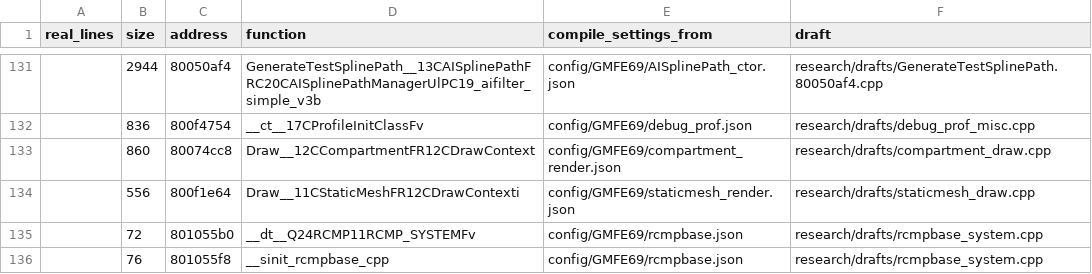
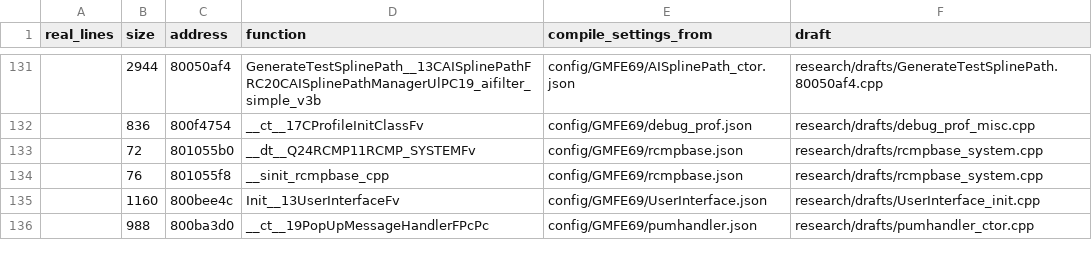
Before and after one commit to kyleckroeger/moh-frontline-decomp, a TSV file: research/drafts/index.tsv, drawn as a sheet; only a part is shown, gaps mark what is left out; the shorter side is filled out with more unchanged rows; the diff names each change by its address in the sheet, - before the commit and + after, or states it on an @@ line.

```diff
--- a/research/drafts/index.tsv
+++ b/research/drafts/index.tsv
-row 133:  | 860 | 80074cc8 | Draw__12CCompartmentFR12CDrawContext | config/GMFE69/compartment_render.json | research/drafts/compartment_draw.cpp
-row 134:  | 556 | 800f1e64 | Draw__11CStaticMeshFR12CDrawContexti | config/GMFE69/staticmesh_render.json | research/drafts/staticmesh_draw.cpp
```
Also changed, not shown: research/drafts/status.tsv, 14 other files.
